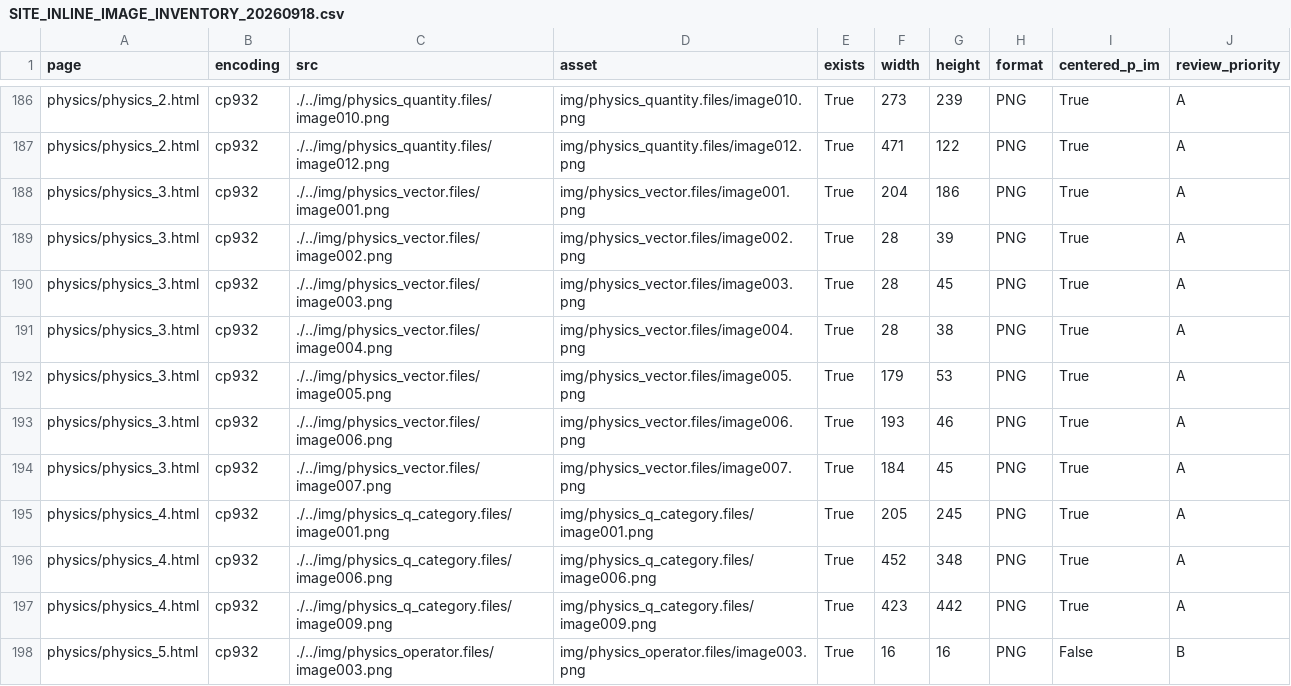
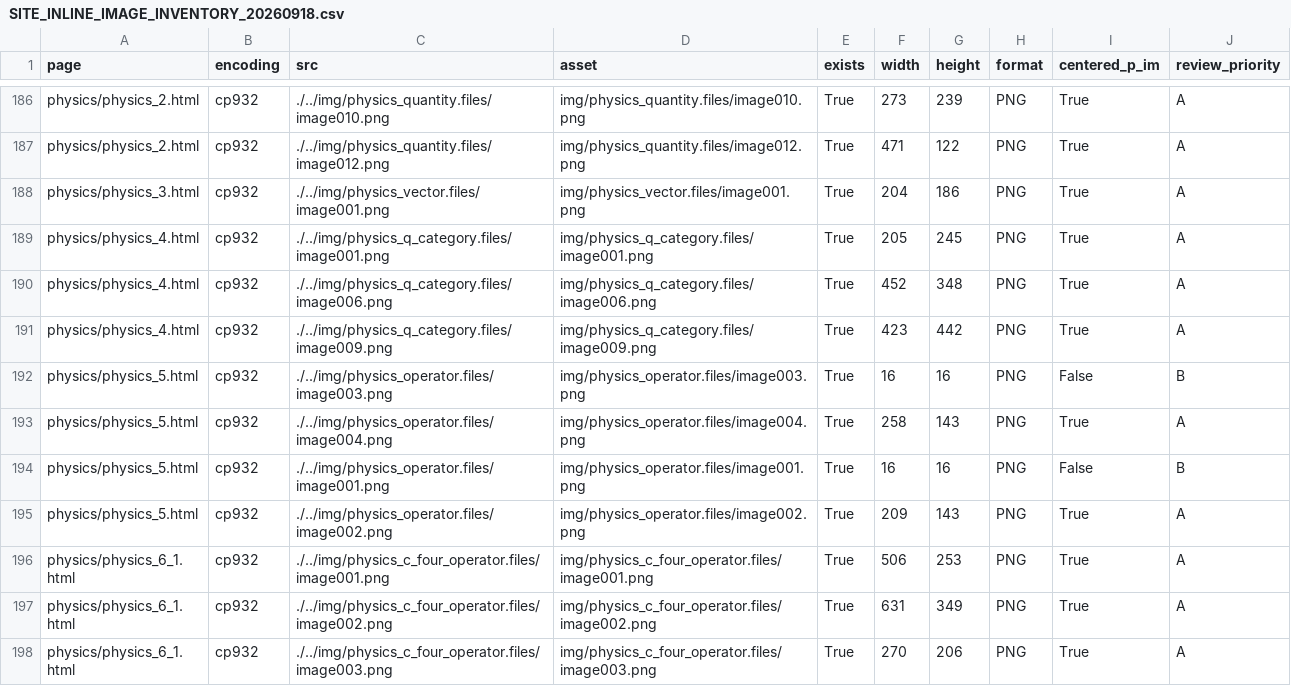
Before and after one commit to yuki746289/product_blog_ryutai, a CSV file: .document/formula_reviews/SITE_INLINE_IMAGE_INVENTORY_20260918.csv, drawn as a sheet; only a part is shown, gaps mark what is left out; the shorter side is filled out with more unchanged rows; the diff names each change by its address in the sheet, - before the commit and + after, or states it on an @@ line.

```diff
--- a/.document/formula_reviews/SITE_INLINE_IMAGE_INVENTORY_20260918.csv
+++ b/.document/formula_reviews/SITE_INLINE_IMAGE_INVENTORY_20260918.csv
-row 189: physics/physics_3.html | cp932 | ./../img/physics_vector.files/image002.png | img/physics_vector.files/image002.png | True | 28 | 39 | PNG | True | A
-row 190: physics/physics_3.html | cp932 | ./../img/physics_vector.files/image003.png | img/physics_vector.files/image003.png | True | 28 | 45 | PNG | True | A
-row 191: physics/physics_3.html | cp932 | ./../img/physics_vector.files/image004.png | img/physics_vector.files/image004.png | True | 28 | 38 | PNG | True | A
-row 192: physics/physics_3.html | cp932 | ./../img/physics_vector.files/image005.png | img/physics_vector.files/image005.png | True | 179 | 53 | PNG | True | A
-row 193: physics/physics_3.html | cp932 | ./../img/physics_vector.files/image006.png | img/physics_vector.files/image006.png | True | 193 | 46 | PNG | True | A
-row 194: physics/physics_3.html | cp932 | ./../img/physics_vector.files/image007.png | img/physics_vector.files/image007.png | True | 184 | 45 | PNG | True | A
```
Also changed, not shown: 2 other files.
